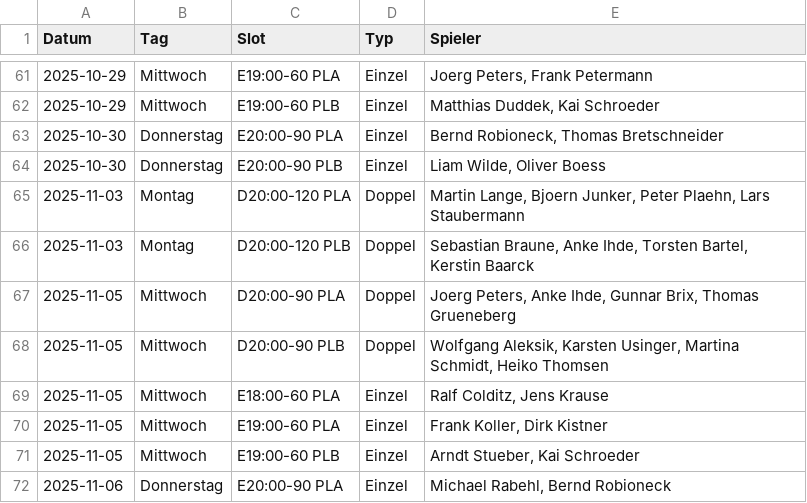
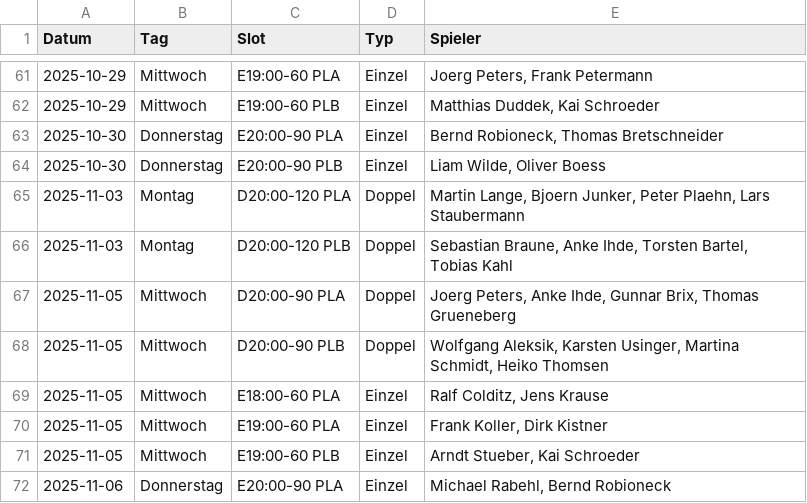
Before and after one commit to liamw8lde/Winter-2024_2025-Training-PLan, a CSV file: Winterplan.csv, drawn as a sheet; only a part is shown, gaps mark what is left out.

Commit message:
Replace Kerstin Baarck → Tobias Kahl on 2025-11-03 (D20:00-120 PLB)

```diff
--- a/Winterplan.csv
+++ b/Winterplan.csv
@@ -65,3 +65,3 @@ Datum,Tag,Slot,Typ,Spieler
 2025-11-03,Montag,D20:00-120 PLA,Doppel,"Martin Lange, Bjoern Junker, Peter Plaehn, Lars Staubermann"
-2025-11-03,Montag,D20:00-120 PLB,Doppel,"Sebastian Braune, Anke Ihde, Torsten Bartel, Kerstin Baarck"
+2025-11-03,Montag,D20:00-120 PLB,Doppel,"Sebastian Braune, Anke Ihde, Torsten Bartel, Tobias Kahl"
 2025-11-05,Mittwoch,D20:00-90 PLA,Doppel,"Joerg Peters, Anke Ihde, Gunnar Brix, Thomas Grueneberg"
```
